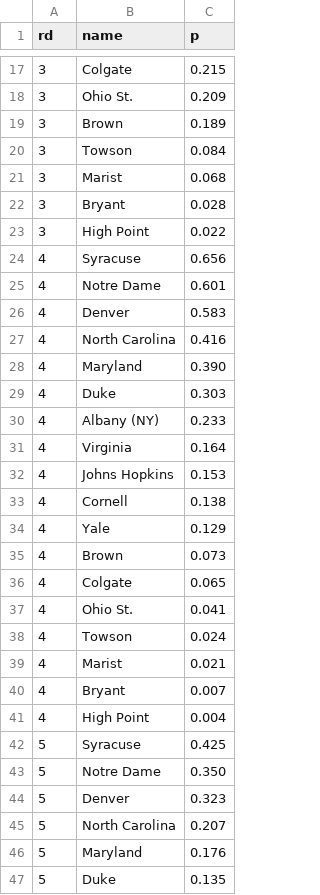
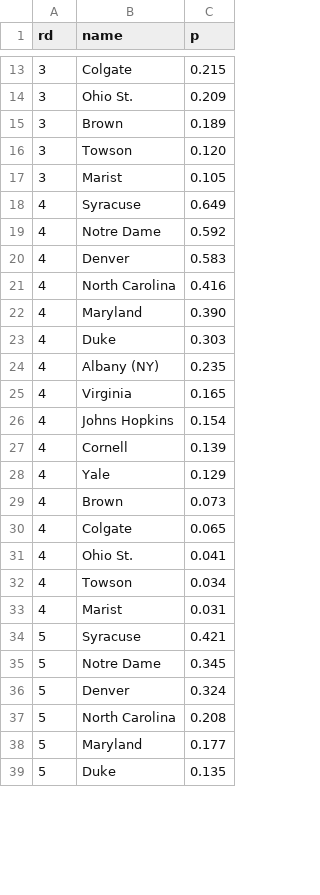
Before and after one commit to octonion/lacrosse, a CSV file: ncaa/tournament/round_p.csv, drawn as a sheet; only a part is shown, gaps mark what is left out; the diff covers the shown part only.

```diff
--- a/ncaa/tournament/round_p.csv
+++ b/ncaa/tournament/round_p.csv
@@ -19,8 +15,6 @@ rd,name,p
 3,Brown,0.189
-3,Towson,0.084
-3,Marist,0.068
-3,Bryant,0.028
-3,High Point,0.022
-4,Syracuse,0.656
-4,Notre Dame,0.601
+3,Towson,0.120
+3,Marist,0.105
+4,Syracuse,0.649
+4,Notre Dame,0.592
 4,Denver,0.583
@@ -29,6 +23,6 @@ rd,name,p
 4,Duke,0.303
-4,Albany (NY),0.233
-4,Virginia,0.164
-4,Johns Hopkins,0.153
-4,Cornell,0.138
+4,Albany (NY),0.235
+4,Virginia,0.165
+4,Johns Hopkins,0.154
+4,Cornell,0.139
 4,Yale,0.129
@@ -37,11 +31,9 @@ rd,name,p
 4,Ohio St.,0.041
-4,Towson,0.024
-4,Marist,0.021
-4,Bryant,0.007
-4,High Point,0.004
-5,Syracuse,0.425
-5,Notre Dame,0.350
-5,Denver,0.323
-5,North Carolina,0.207
-5,Maryland,0.176
+4,Towson,0.034
+4,Marist,0.031
+5,Syracuse,0.421
+5,Notre Dame,0.345
+5,Denver,0.324
+5,North Carolina,0.208
+5,Maryland,0.177
 5,Duke,0.135
```
Also changed, not shown: 8 removed rows and 15 edited cells elsewhere in this file, ncaa/tournament/champion_p.csv, ncaa/tournament/rounds_updated.csv, 3 other files.
